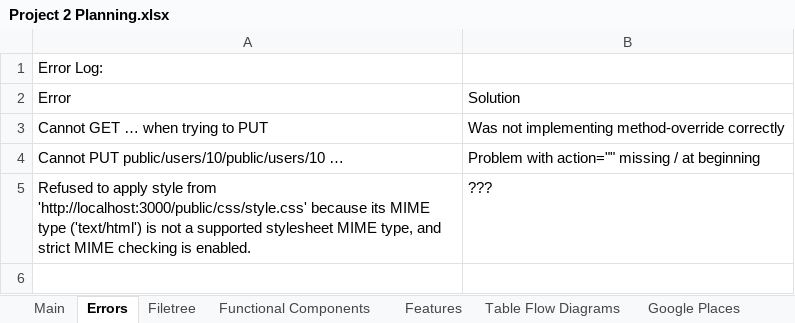
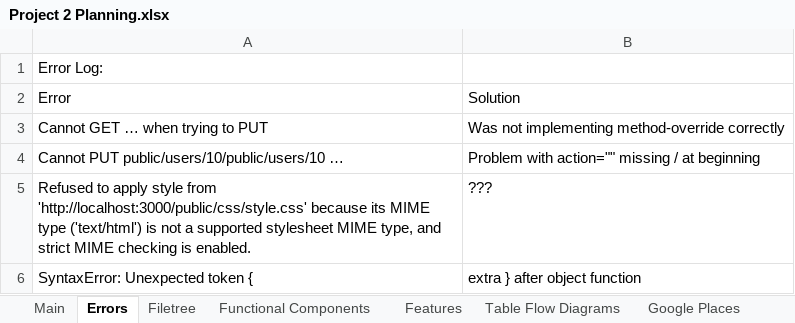
Before and after one commit to stevencharleshuang/ivebin, an Excel workbook: assets/Project 2 Planning.xlsx, sheet Errors, drawn as a sheet; values as stored, in another font and other column widths than the file's, no borders; the diff names each change by its address in the sheet, - before the commit and + after, or states it on an @@ line.

```diff
--- a/assets/Project 2 Planning.xlsx (sheet Errors)
+++ b/assets/Project 2 Planning.xlsx (sheet Errors)
+row 6: SyntaxError: Unexpected token { | extra } after object function
```
Also changed, not shown: 3 other files.
